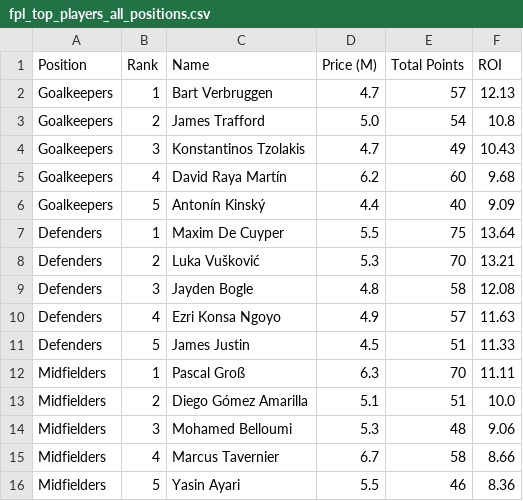
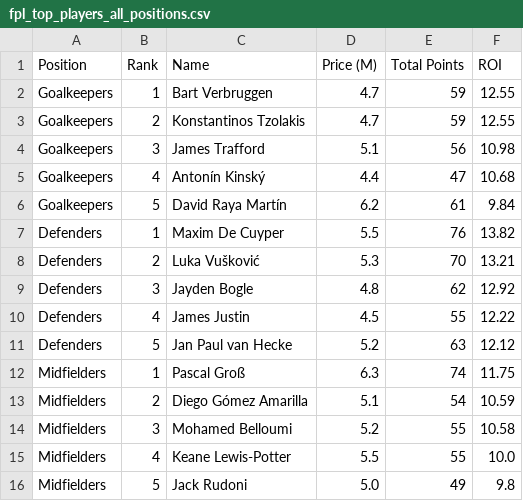
Before and after one commit to noureddine1726/fpl-stat-scraper, a CSV file: fpl_top_players_all_positions.csv, drawn as a sheet; only a part is shown; the diff covers the shown part only.

```diff
--- a/fpl_top_players_all_positions.csv
+++ b/fpl_top_players_all_positions.csv
@@ -1,16 +1,16 @@
 Position,Rank,Name,Price (M),Total Points,ROI
-Goalkeepers,1,Bart Verbruggen,4.7,57,12.13
-Goalkeepers,2,James Trafford,5.0,54,10.8
-Goalkeepers,3,Konstantinos Tzolakis,4.7,49,10.43
-Goalkeepers,4,David Raya Martín,6.2,60,9.68
-Goalkeepers,5,Antonín Kinský,4.4,40,9.09
-Defenders,1,Maxim De Cuyper,5.5,75,13.64
+Goalkeepers,1,Bart Verbruggen,4.7,59,12.55
+Goalkeepers,2,Konstantinos Tzolakis,4.7,59,12.55
+Goalkeepers,3,James Trafford,5.1,56,10.98
+Goalkeepers,4,Antonín Kinský,4.4,47,10.68
+Goalkeepers,5,David Raya Martín,6.2,61,9.84
+Defenders,1,Maxim De Cuyper,5.5,76,13.82
 Defenders,2,Luka Vušković,5.3,70,13.21
-Defenders,3,Jayden Bogle,4.8,58,12.08
-Defenders,4,Ezri Konsa Ngoyo,4.9,57,11.63
-Defenders,5,James Justin,4.5,51,11.33
-Midfielders,1,Pascal Groß,6.3,70,11.11
-Midfielders,2,Diego Gómez Amarilla,5.1,51,10.0
-Midfielders,3,Mohamed Belloumi,5.3,48,9.06
-Midfielders,4,Marcus Tavernier,6.7,58,8.66
-Midfielders,5,Yasin Ayari,5.5,46,8.36
+Defenders,3,Jayden Bogle,4.8,62,12.92
+Defenders,4,James Justin,4.5,55,12.22
+Defenders,5,Jan Paul van Hecke,5.2,63,12.12
+Midfielders,1,Pascal Groß,6.3,74,11.75
+Midfielders,2,Diego Gómez Amarilla,5.1,54,10.59
+Midfielders,3,Mohamed Belloumi,5.2,55,10.58
+Midfielders,4,Keane Lewis-Potter,5.5,55,10.0
+Midfielders,5,Jack Rudoni,5.0,49,9.8
```
Also changed, not shown: 3 added rows, 3 removed rows and 6 edited cells elsewhere in this file.
